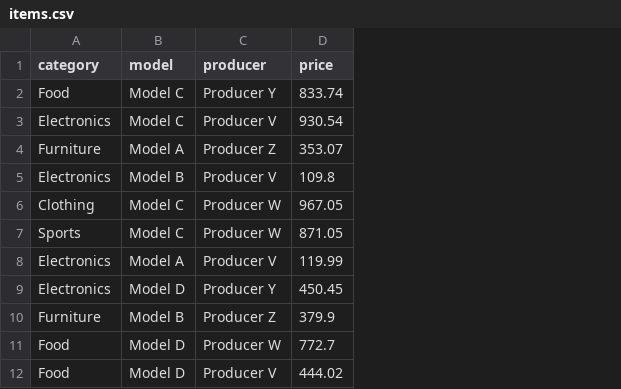
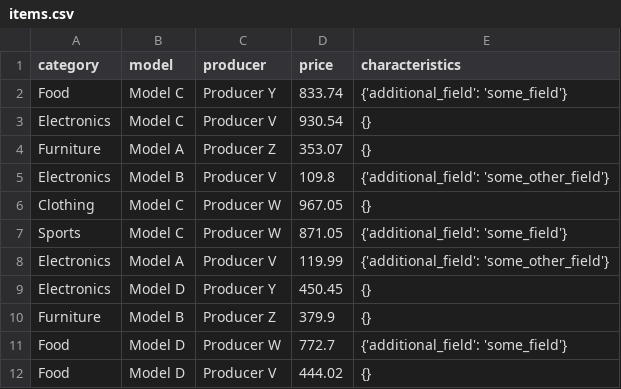
Before and after one commit to svalera99/distributed_db, a CSV file: scripts/items.csv, drawn as a sheet; only a part is shown; the diff names each change by its address in the sheet, - before the commit and + after, or states it on an @@ line.

```diff
--- a/scripts/items.csv
+++ b/scripts/items.csv
+column E (characteristics), rows 2-12: {'additional_field': 'some_field'} | {} | {} | {'additional_field': 'some_other_field'} | {} | {'additional_field': 'some_field'} | {'additional_field': 'some_other_field'} | {} | {} | {'additional_field': 'some_field'} | {}
```
Also changed, not shown: 11 other files.
